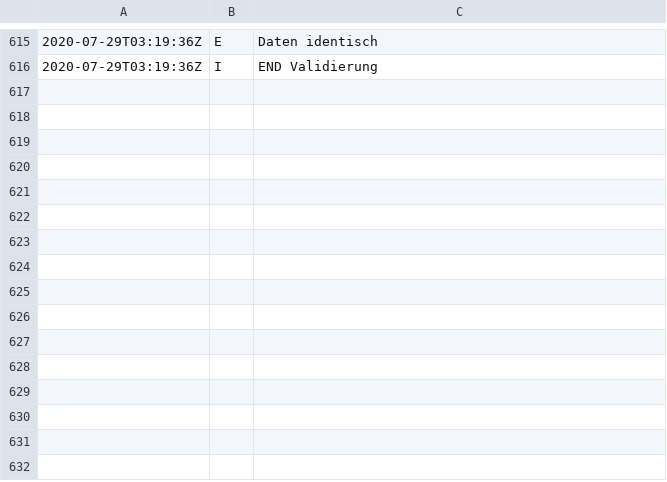
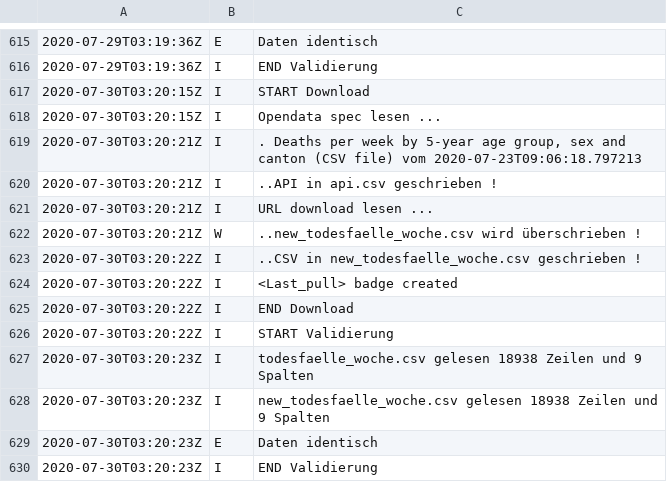
Before and after one commit to norman-ds/momo, a CSV file: data/log.csv, drawn as a sheet; only a part is shown, gaps mark what is left out; the diff names each change by its address in the sheet, - before the commit and + after, or states it on an @@ line.

```diff
--- a/data/log.csv
+++ b/data/log.csv
+row 617: 2020-07-30T03:20:15Z | I | START Download
+row 618: 2020-07-30T03:20:15Z | I | Opendata spec lesen ...
+row 619: 2020-07-30T03:20:21Z | I | . Deaths per week by 5-year age group, sex and canton (CSV file) vom 2020-07-23T09:06:18.797213
+row 620: 2020-07-30T03:20:21Z | I | ..API in api.csv geschrieben !
+row 621: 2020-07-30T03:20:21Z | I | URL download lesen ...
+row 622: 2020-07-30T03:20:21Z | W | ..new_todesfaelle_woche.csv wird überschrieben !
+row 623: 2020-07-30T03:20:22Z | I | ..CSV in new_todesfaelle_woche.csv geschrieben !
+row 624: 2020-07-30T03:20:22Z | I | <Last_pull> badge created
+row 625: 2020-07-30T03:20:22Z | I | END Download
+row 626: 2020-07-30T03:20:22Z | I | START Validierung
+row 627: 2020-07-30T03:20:23Z | I | todesfaelle_woche.csv gelesen 18938 Zeilen und 9 Spalten
+row 628: 2020-07-30T03:20:23Z | I | new_todesfaelle_woche.csv gelesen 18938 Zeilen und 9 Spalten
+row 629: 2020-07-30T03:20:23Z | E | Daten identisch
+row 630: 2020-07-30T03:20:23Z | I | END Validierung
```
Also changed, not shown: data/api.csv.
